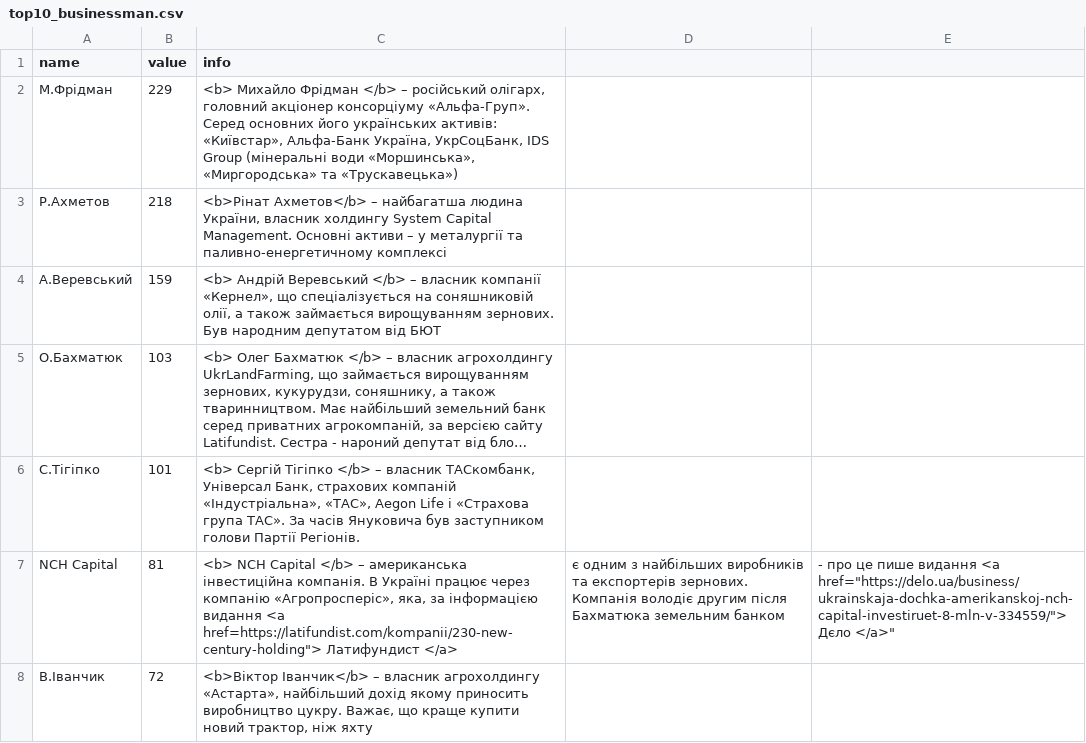
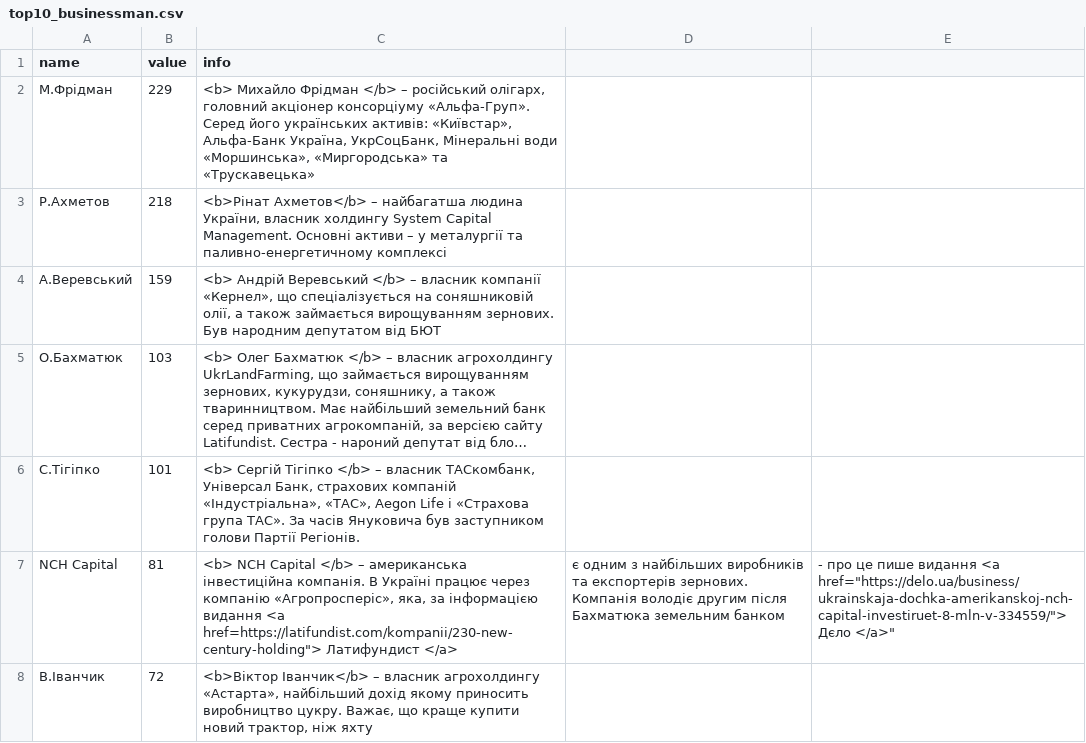
Before and after one commit to YevhDr/beneficiaries, a CSV file: data/top10_businessman.csv, drawn as a sheet; only a part is shown; long unchanged cells end in ….

```diff
--- a/data/top10_businessman.csv
+++ b/data/top10_businessman.csv
@@ -1,3 +1,3 @@
 "name","value","info"
-"М.Фрідман",229,"<b> Михайло Фрідман </b> – російський олігарх, головний акціонер консорціуму «Альфа-Груп». Серед основних його українських активів: «Київстар», Альфа-Банк Україна, УкрСоцБанк, IDS Group (мінеральні води «Моршинська», «Миргородська» та «Трускавецька»)"
+"М.Фрідман",229,"<b> Михайло Фрідман </b> – російський олігарх, головний акціонер консорціуму «Альфа-Груп». Серед його українських активів: «Київстар», Альфа-Банк Україна, УкрСоцБанк, Мінеральні води «Моршинська», «Миргородська» та «Трускавецька»"
 "Р.Ахметов",218,"<b>Рінат Ахметов</b> – найбагатша людина України, власник холдингу System Capital Management. Основні активи – у металургії та паливно-енергетичному комплексі"
```
Also changed, not shown: 4 other files.
